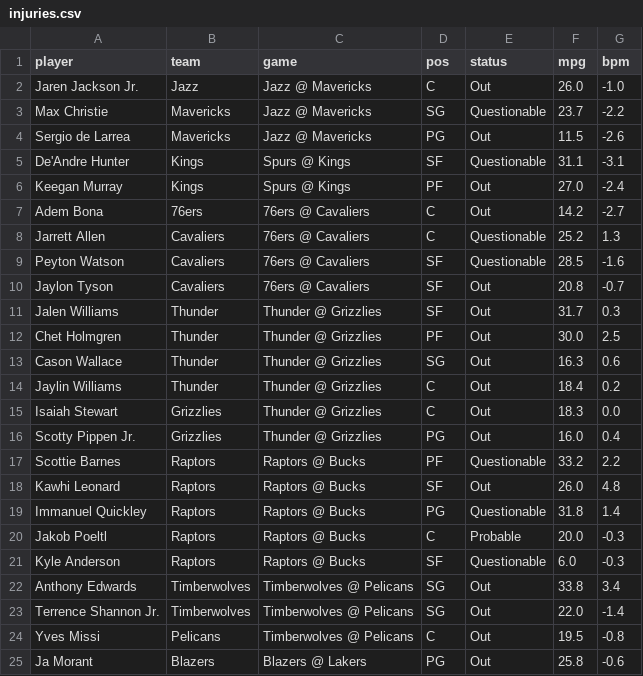
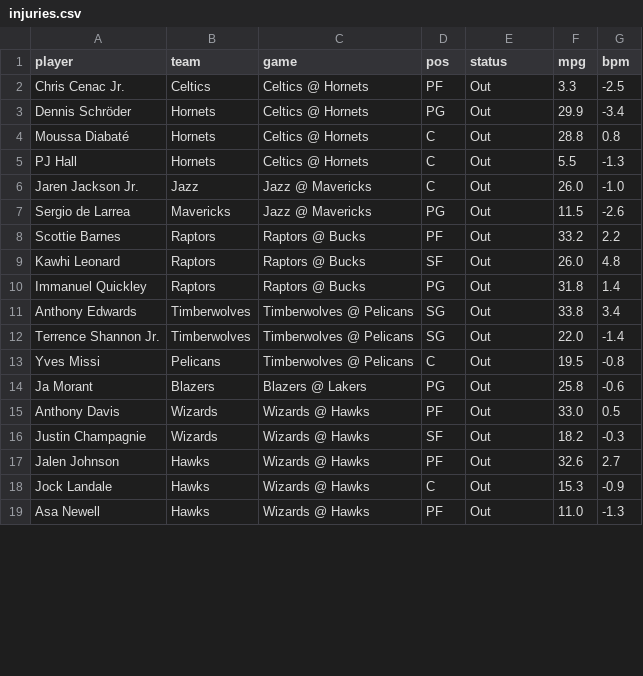
Before and after one commit to andrewkyriacou1993-lang/claudiopunt, a CSV file: data/injuries.csv, drawn as a sheet; only a part is shown; the shorter side is filled out with more unchanged rows; the diff covers the shown part only.

```diff
--- a/data/injuries.csv
+++ b/data/injuries.csv
@@ -1,22 +1,11 @@
 player,team,game,pos,status,mpg,bpm
+Chris Cenac Jr.,Celtics,Celtics @ Hornets,PF,Out,3.3,-2.5
+Dennis Schröder,Hornets,Celtics @ Hornets,PG,Out,29.9,-3.4
+Moussa Diabaté,Hornets,Celtics @ Hornets,C,Out,28.8,0.8
+PJ Hall,Hornets,Celtics @ Hornets,C,Out,5.5,-1.3
 Jaren Jackson Jr.,Jazz,Jazz @ Mavericks,C,Out,26.0,-1.0
-Max Christie,Mavericks,Jazz @ Mavericks,SG,Questionable,23.7,-2.2
 Sergio de Larrea,Mavericks,Jazz @ Mavericks,PG,Out,11.5,-2.6
-De'Andre Hunter,Kings,Spurs @ Kings,SF,Questionable,31.1,-3.1
-Keegan Murray,Kings,Spurs @ Kings,PF,Out,27.0,-2.4
-Adem Bona,76ers,76ers @ Cavaliers,C,Out,14.2,-2.7
-Jarrett Allen,Cavaliers,76ers @ Cavaliers,C,Questionable,25.2,1.3
-Peyton Watson,Cavaliers,76ers @ Cavaliers,SF,Questionable,28.5,-1.6
-Jaylon Tyson,Cavaliers,76ers @ Cavaliers,SF,Out,20.8,-0.7
-Jalen Williams,Thunder,Thunder @ Grizzlies,SF,Out,31.7,0.3
-Chet Holmgren,Thunder,Thunder @ Grizzlies,PF,Out,30.0,2.5
-Cason Wallace,Thunder,Thunder @ Grizzlies,SG,Out,16.3,0.6
-Jaylin Williams,Thunder,Thunder @ Grizzlies,C,Out,18.4,0.2
-Isaiah Stewart,Grizzlies,Thunder @ Grizzlies,C,Out,18.3,0.0
-Scotty Pippen Jr.,Grizzlies,Thunder @ Grizzlies,PG,Out,16.0,0.4
-Scottie Barnes,Raptors,Raptors @ Bucks,PF,Questionable,33.2,2.2
+Scottie Barnes,Raptors,Raptors @ Bucks,PF,Out,33.2,2.2
 Kawhi Leonard,Raptors,Raptors @ Bucks,SF,Out,26.0,4.8
-Immanuel Quickley,Raptors,Raptors @ Bucks,PG,Questionable,31.8,1.4
-Jakob Poeltl,Raptors,Raptors @ Bucks,C,Probable,20.0,-0.3
-Kyle Anderson,Raptors,Raptors @ Bucks,SF,Questionable,6.0,-0.3
+Immanuel Quickley,Raptors,Raptors @ Bucks,PG,Out,31.8,1.4
 Anthony Edwards,Timberwolves,Timberwolves @ Pelicans,SG,Out,33.8,3.4
```
Also changed, not shown: 1 added row and 2 edited cells elsewhere in this file, data/matchups.csv, data/teams.csv, 7 other files.
